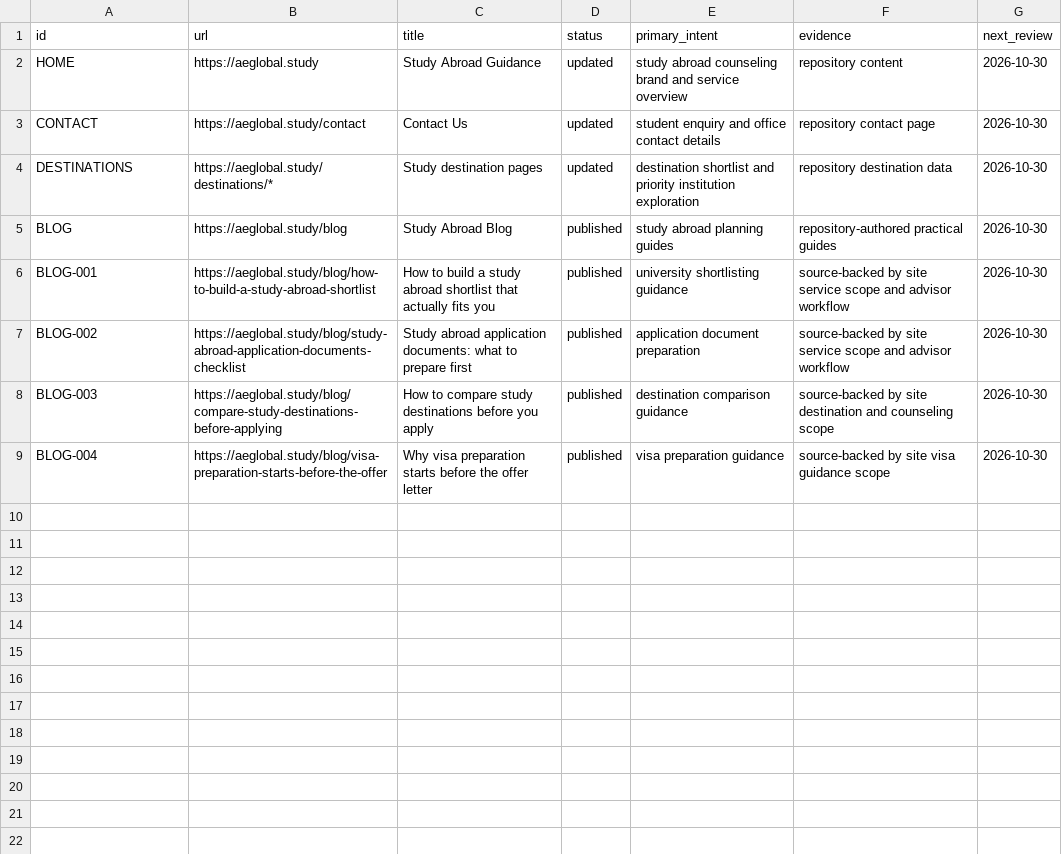
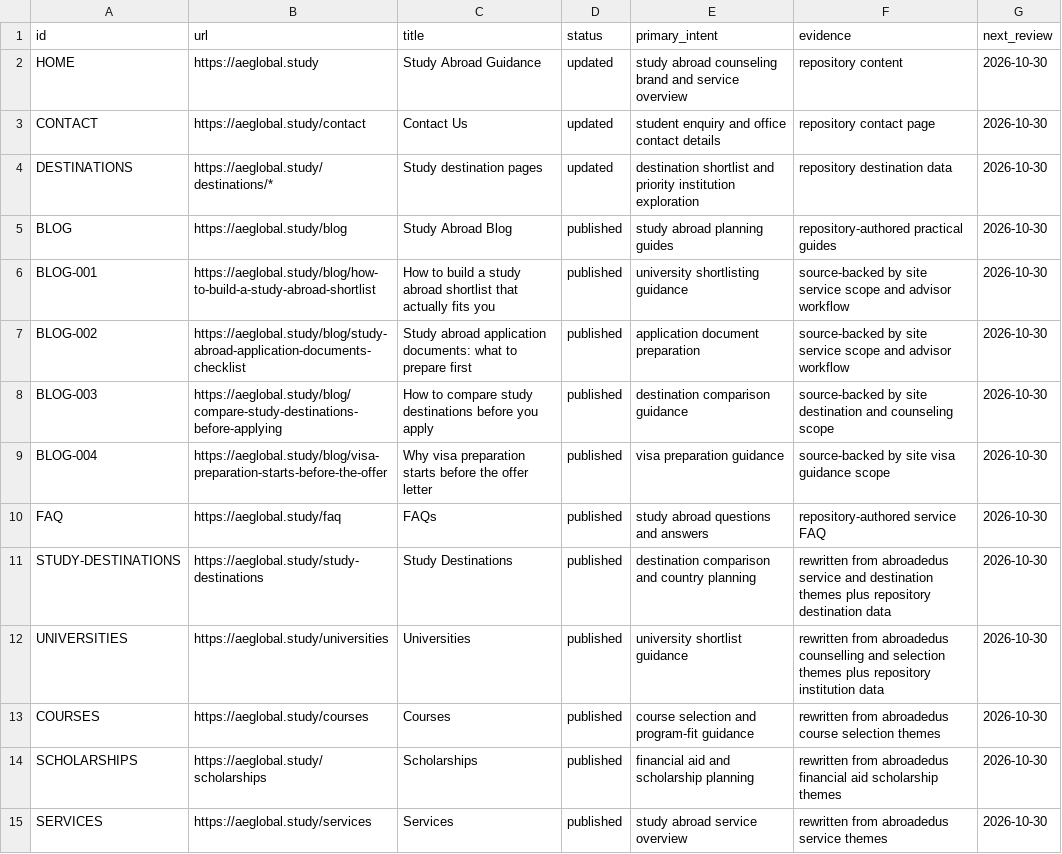
Before and after one commit to pantechsoftware2/aeglobal, a CSV file: ops/search/content-register.csv, drawn as a sheet.

```diff
--- a/ops/search/content-register.csv
+++ b/ops/search/content-register.csv
@@ -9 +9,7 @@ BLOG-003,https://aeglobal.study/blog/compare-study-destinations-before-applying,
 BLOG-004,https://aeglobal.study/blog/visa-preparation-starts-before-the-offer,Why visa preparation starts before the offer letter,published,visa preparation guidance,source-backed by site visa guidance scope,2026-10-30
+FAQ,https://aeglobal.study/faq,FAQs,published,study abroad questions and answers,repository-authored service FAQ,2026-10-30
+STUDY-DESTINATIONS,https://aeglobal.study/study-destinations,Study Destinations,published,destination comparison and country planning,rewritten from abroadedus service and destination themes plus repository destination data,2026-10-30
+UNIVERSITIES,https://aeglobal.study/universities,Universities,published,university shortlist guidance,rewritten from abroadedus counselling and selection themes plus repository institution data,2026-10-30
+COURSES,https://aeglobal.study/courses,Courses,published,course selection and program-fit guidance,rewritten from abroadedus course selection themes,2026-10-30
+SCHOLARSHIPS,https://aeglobal.study/scholarships,Scholarships,published,financial aid and scholarship planning,rewritten from abroadedus financial aid scholarship themes,2026-10-30
+SERVICES,https://aeglobal.study/services,Services,published,study abroad service overview,rewritten from abroadedus service themes,2026-10-30
```
Also changed, not shown: 25 other files.
